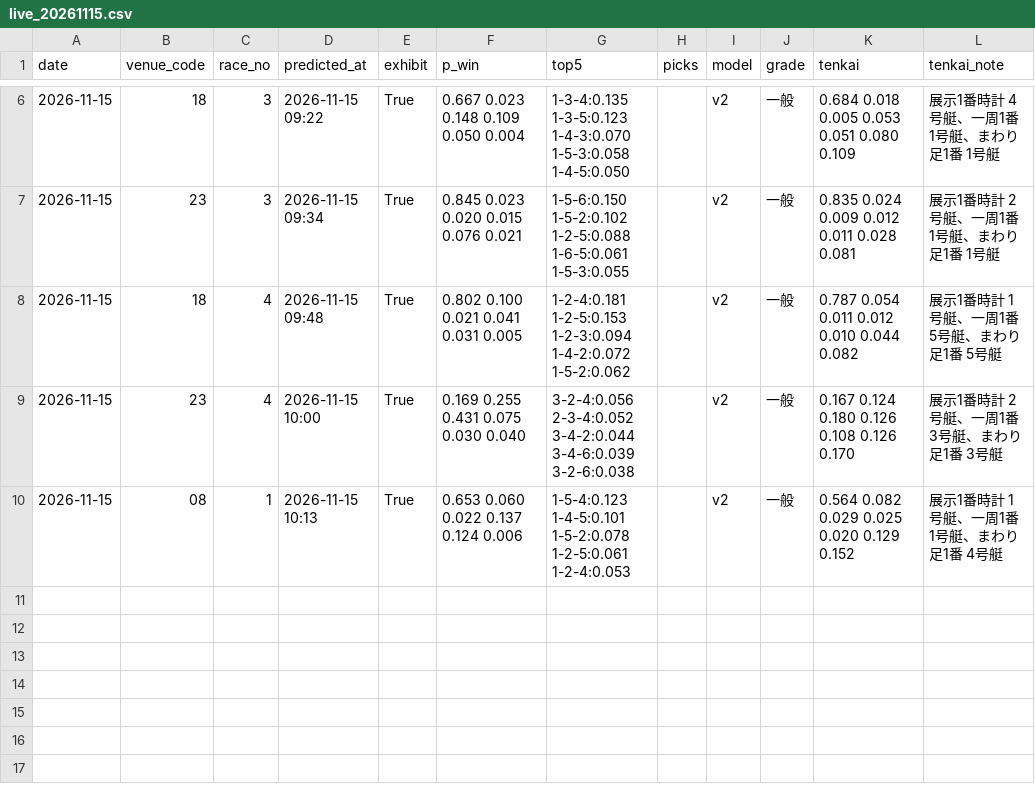
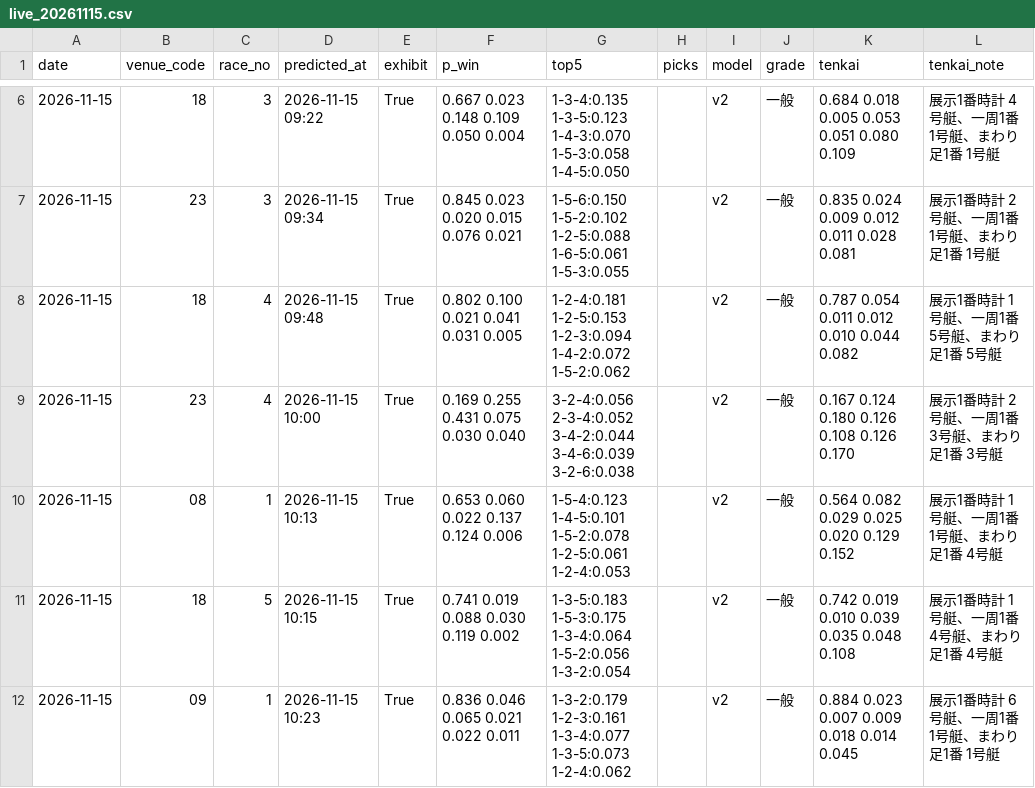
Before and after one commit to yadon-code/yoso-ai, a CSV file: data/predictions/live_20261115.csv, drawn as a sheet; only a part is shown, gaps mark what is left out.

```diff
--- a/data/predictions/live_20261115.csv
+++ b/data/predictions/live_20261115.csv
@@ -10 +10,3 @@ date,venue_code,race_no,predicted_at,exhibit,p_win,top5,picks,model,grade,tenkai
 2026-11-15,08,1,2026-11-15 10:13,True,0.653 0.060 0.022 0.137 0.124 0.006,1-5-4:0.123 1-4-5:0.101 1-5-2:0.078 1-2-5:0.061 1-2-4:0.053,,v2,一般,0.564 0.082 0.029 0.025 0.020 0.129 0.152,展示1番時計 1号艇、一周1番 1号艇、まわり足1番 4号艇
+2026-11-15,18,5,2026-11-15 10:15,True,0.741 0.019 0.088 0.030 0.119 0.002,1-3-5:0.183 1-5-3:0.175 1-3-4:0.064 1-5-2:0.056 1-3-2:0.054,,v2,一般,0.742 0.019 0.010 0.039 0.035 0.048 0.108,展示1番時計 1号艇、一周1番 4号艇、まわり足1番 4号艇
+2026-11-15,09,1,2026-11-15 10:23,True,0.836 0.046 0.065 0.021 0.022 0.011,1-3-2:0.179 1-2-3:0.161 1-3-4:0.077 1-3-5:0.073 1-2-4:0.062,,v2,一般,0.884 0.023 0.007 0.009 0.018 0.014 0.045,展示1番時計 6号艇、一周1番 1号艇、まわり足1番 1号艇
```
Also changed, not shown: data/odds_pre/pre_20261115.csv, 2 other files.
